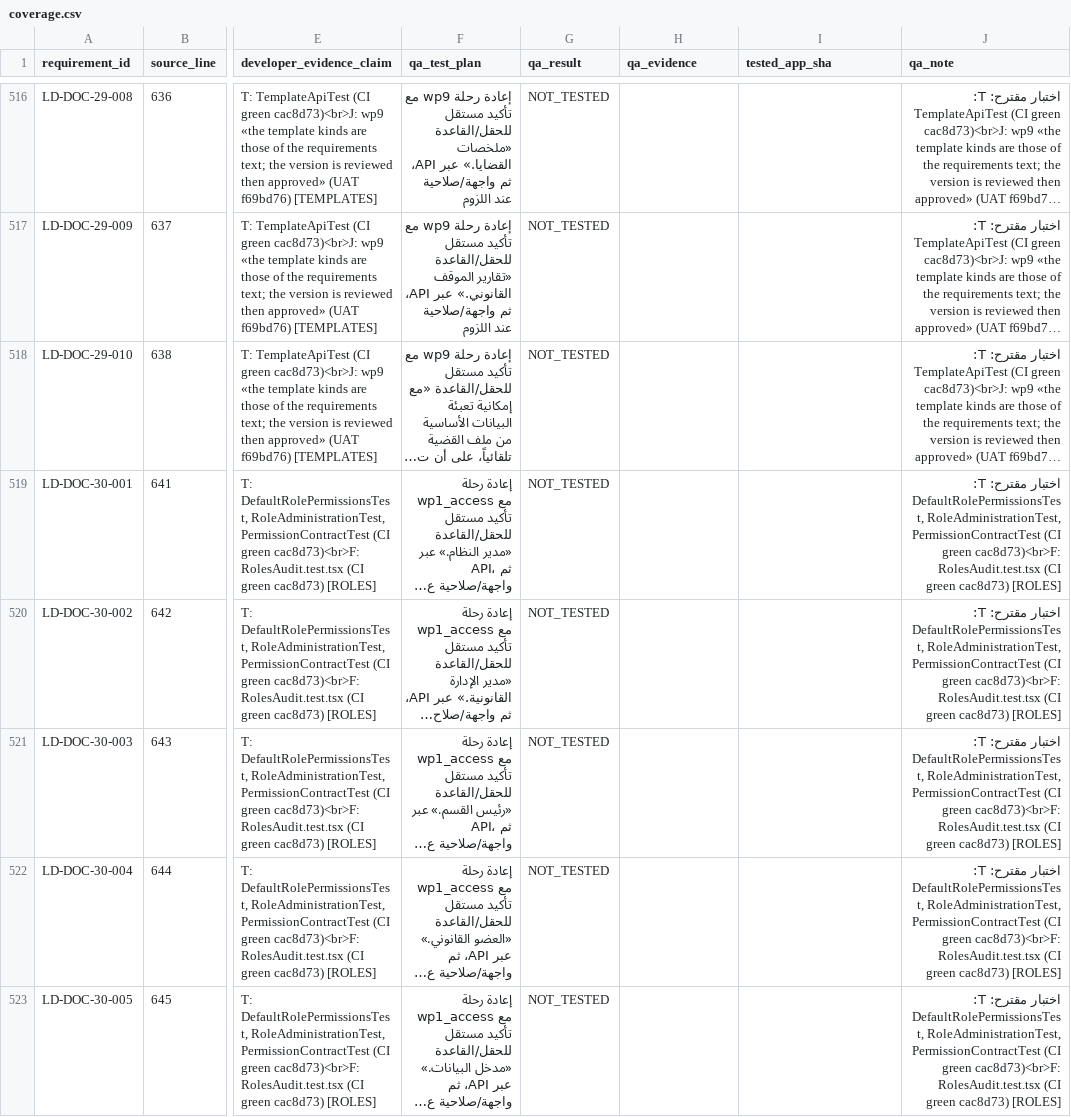
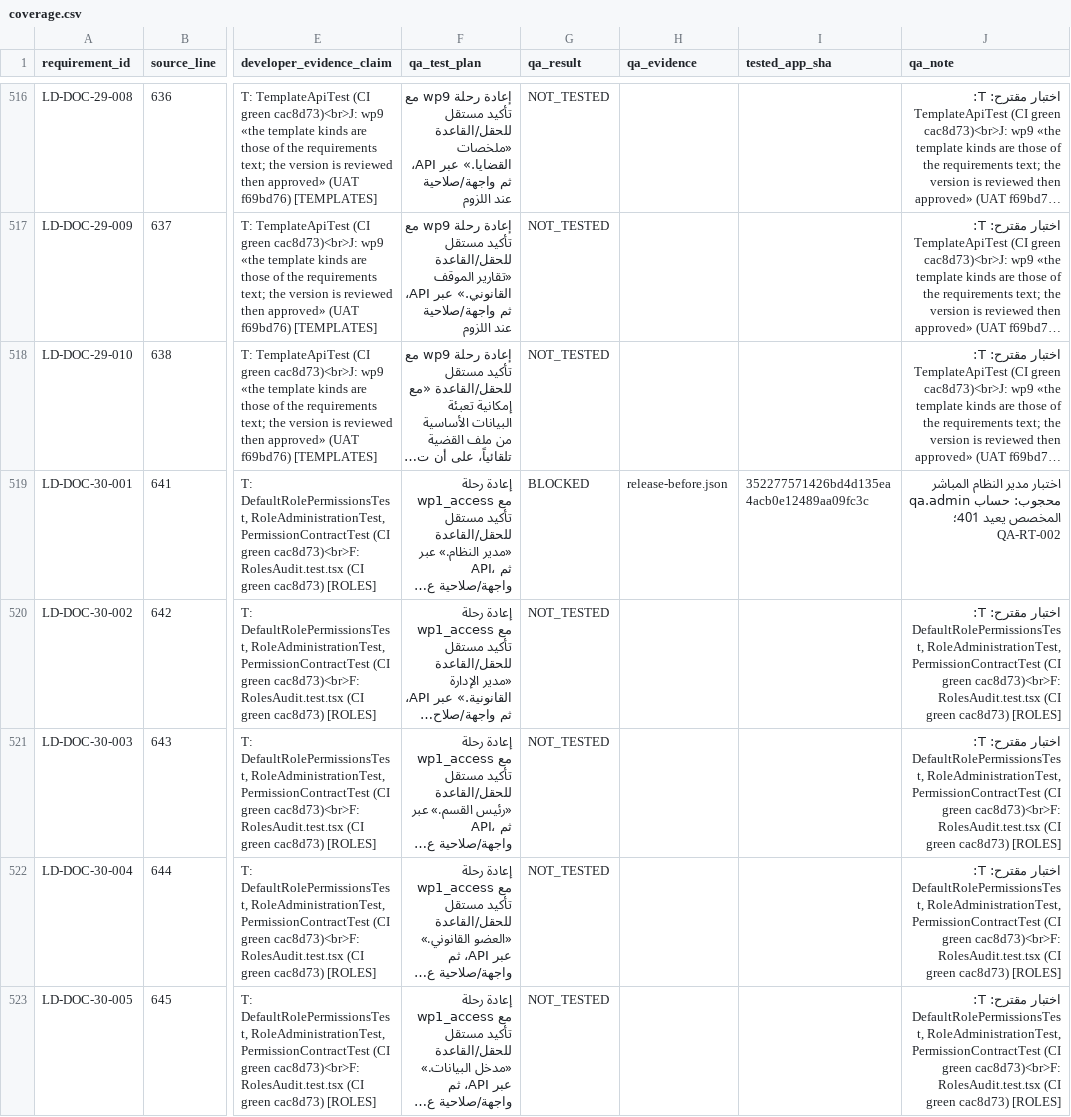
Before and after one commit to afawzy70/Lawdesk-v1, a CSV file: qa/comprehensive_retest/coverage.csv, drawn as a sheet; only a part is shown, gaps mark what is left out; long unchanged cells end in …; the diff covers the shown part only; the diff names each change by its address in the sheet, - before the commit and + after, or states it on an @@ line.

```diff
--- a/qa/comprehensive_retest/coverage.csv
+++ b/qa/comprehensive_retest/coverage.csv
-G519 (qa_result): NOT_TESTED
+G519 (qa_result): BLOCKED
-H519 (qa_evidence): (empty)
+H519 (qa_evidence): release-before.json
-I519 (tested_app_sha): (empty)
+I519 (tested_app_sha): 352277571426bd4d135ea4acb0e12489aa09fc3c
-J519 (qa_note): اختبار مقترح: T: DefaultRolePermissionsTest, RoleAdministrationTest, PermissionContractTest (CI green cac8d73)<br>F: RolesAudit.test.tsx (CI green cac8d73) [ROLES]
+J519 (qa_note): اختبار مدير النظام المباشر محجوب: حساب qa.admin المخصص يعيد 401؛ QA-RT-002
```
Also changed, not shown: 2 edited cells elsewhere in this file, qa/comprehensive_retest/coverage-03ff08e.csv, qa/comprehensive_retest/coverage-514c481.csv, 12 other files.
